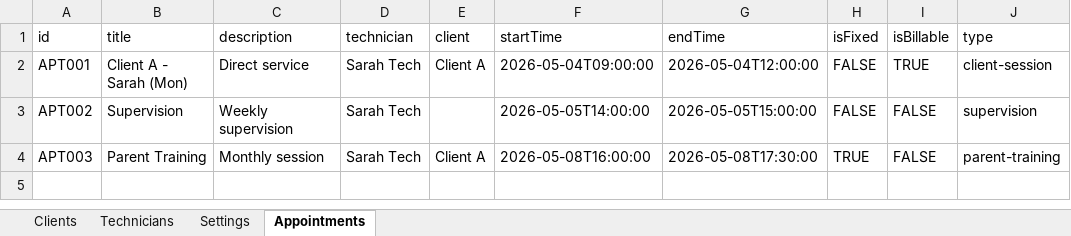
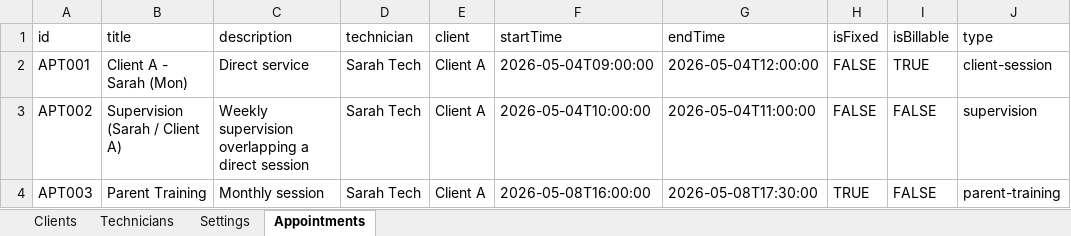
Before and after one commit to mgfv2r2mpv-hash/aba-dashboard, an Excel workbook: public-assets/sample_schedule.xlsx, sheet Appointments, drawn as a sheet; only a part is shown; values as stored, in another font and other column widths than the file's, no borders; the diff names each change by its address in the sheet, - before the commit and + after, or states it on an @@ line.

```diff
--- a/public-assets/sample_schedule.xlsx (sheet Appointments)
+++ b/public-assets/sample_schedule.xlsx (sheet Appointments)
-B3 (title): Supervision
+B3 (title): Supervision (Sarah / Client A)
-C3 (description): Weekly supervision
+C3 (description): Weekly supervision overlapping a direct session
-E3 (client): (empty)
+E3 (client): Client A
-F3 (startTime): 2026-05-05T14:00:00
+F3 (startTime): 2026-05-04T10:00:00
-G3 (endTime): 2026-05-05T15:00:00
+G3 (endTime): 2026-05-04T11:00:00
```
Also changed, not shown: sample_schedule.xlsx, 4 other files.
